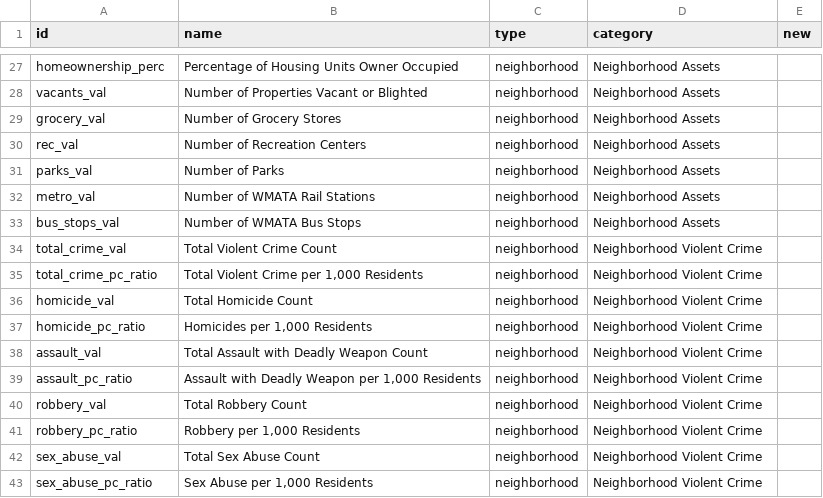
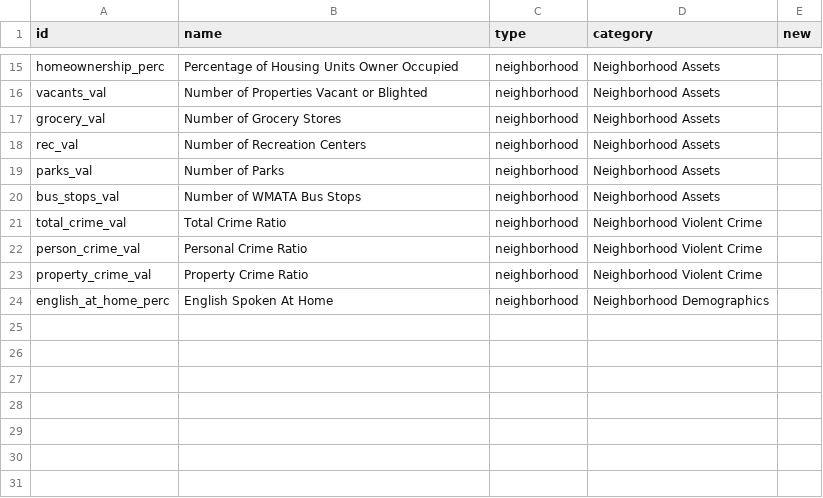
Before and after one commit to caiterade/dataproject, a CSV file: data/fields.csv, drawn as a sheet; only a part is shown, gaps mark what is left out; the diff covers the shown part only.

```diff
--- a/data/fields.csv
+++ b/data/fields.csv
@@ -31,13 +19,6 @@ rec_val,Number of Recreation Centers,neighborhood,Neighborhood Assets,
 parks_val,Number of Parks,neighborhood,Neighborhood Assets,
-metro_val,Number of WMATA Rail Stations,neighborhood,Neighborhood Assets,
 bus_stops_val,Number of WMATA Bus Stops,neighborhood,Neighborhood Assets,
-total_crime_val,Total Violent Crime Count,neighborhood,Neighborhood Violent Crime,
-total_crime_pc_ratio,"Total Violent Crime per 1,000 Residents",neighborhood,Neighborhood Violent Crime,
-homicide_val,Total Homicide Count,neighborhood,Neighborhood Violent Crime,
-homicide_pc_ratio,"Homicides per 1,000 Residents",neighborhood,Neighborhood Violent Crime,
-assault_val,Total Assault with Deadly Weapon Count,neighborhood,Neighborhood Violent Crime,
-assault_pc_ratio,"Assault with Deadly Weapon per 1,000 Residents",neighborhood,Neighborhood Violent Crime,
-robbery_val,Total Robbery Count,neighborhood,Neighborhood Violent Crime,
-robbery_pc_ratio,"Robbery per 1,000 Residents",neighborhood,Neighborhood Violent Crime,
-sex_abuse_val,Total Sex Abuse Count,neighborhood,Neighborhood Violent Crime,
-sex_abuse_pc_ratio,"Sex Abuse per 1,000 Residents",neighborhood,Neighborhood Violent Crime,
+total_crime_val,Total Crime Ratio,neighborhood,Neighborhood Violent Crime,
+person_crime_val,Personal Crime Ratio,neighborhood,Neighborhood Violent Crime,
+property_crime_val,Property Crime Ratio,neighborhood,Neighborhood Violent Crime,
+english_at_home_perc,English Spoken At Home,neighborhood,Neighborhood Demographics,
```
Also changed, not shown: 12 removed rows and 1 edited cell elsewhere in this file, data/neighborhoods.csv, 3 other files.
